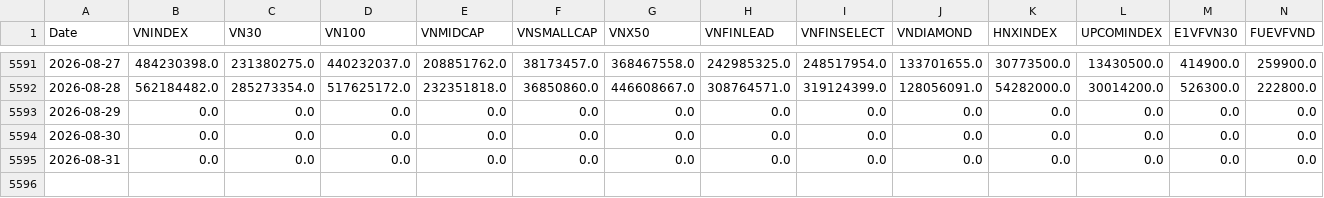
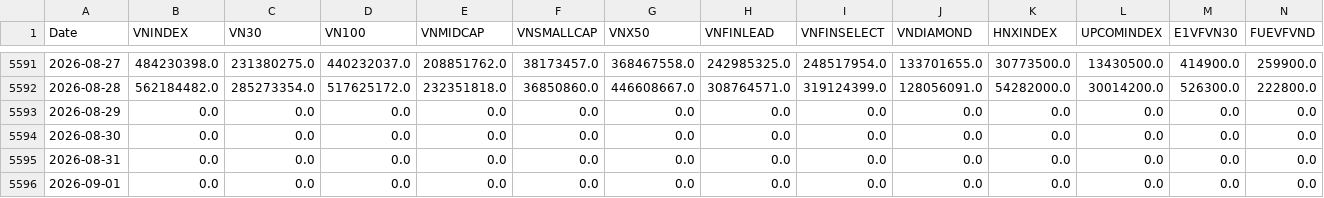
Before and after one commit to phudinhm/vn-fund-dashboard-2, a CSV file: funds_volume.csv, drawn as a sheet; only a part is shown, gaps mark what is left out; rows hold the shown columns only; the diff names each change by its address in the sheet, - before the commit and + after, or states it on an @@ line.

```diff
--- a/funds_volume.csv
+++ b/funds_volume.csv
+row 5596: 2026-09-01 | 0.0 | 0.0 | 0.0 | 0.0 | 0.0 | 0.0 | 0.0 | 0.0 | 0.0 | 0.0 | 0.0 | 0.0 | 0.0
```
Also changed, not shown: 8 other files.
